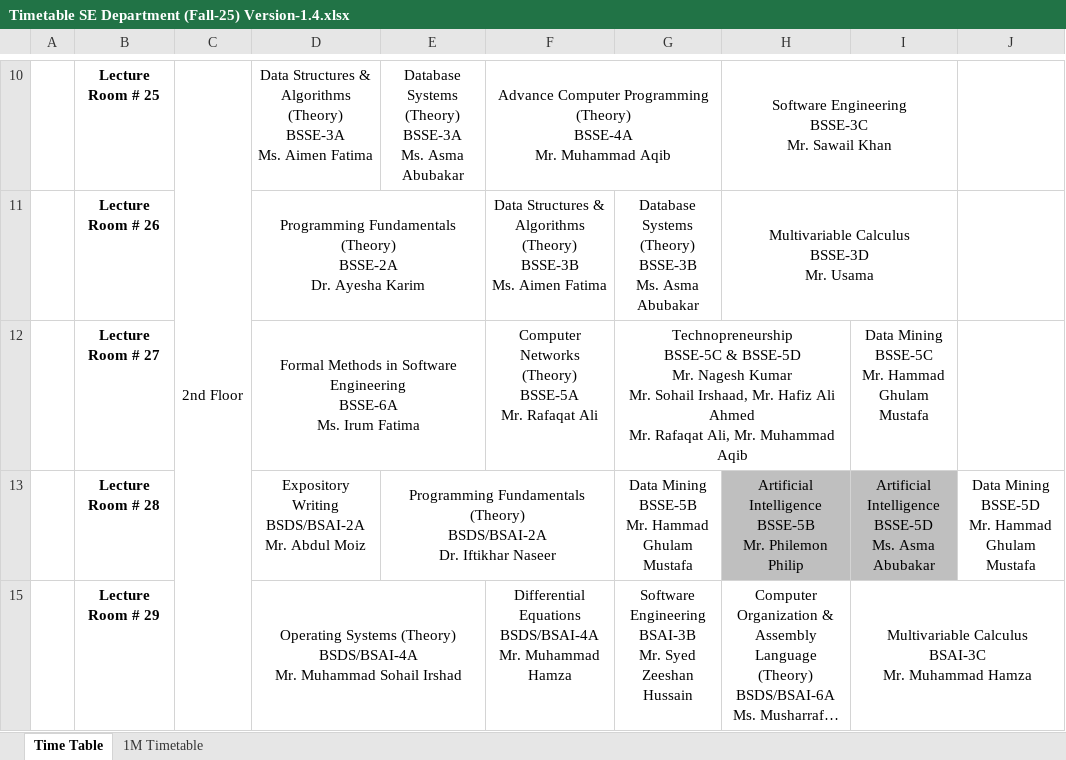
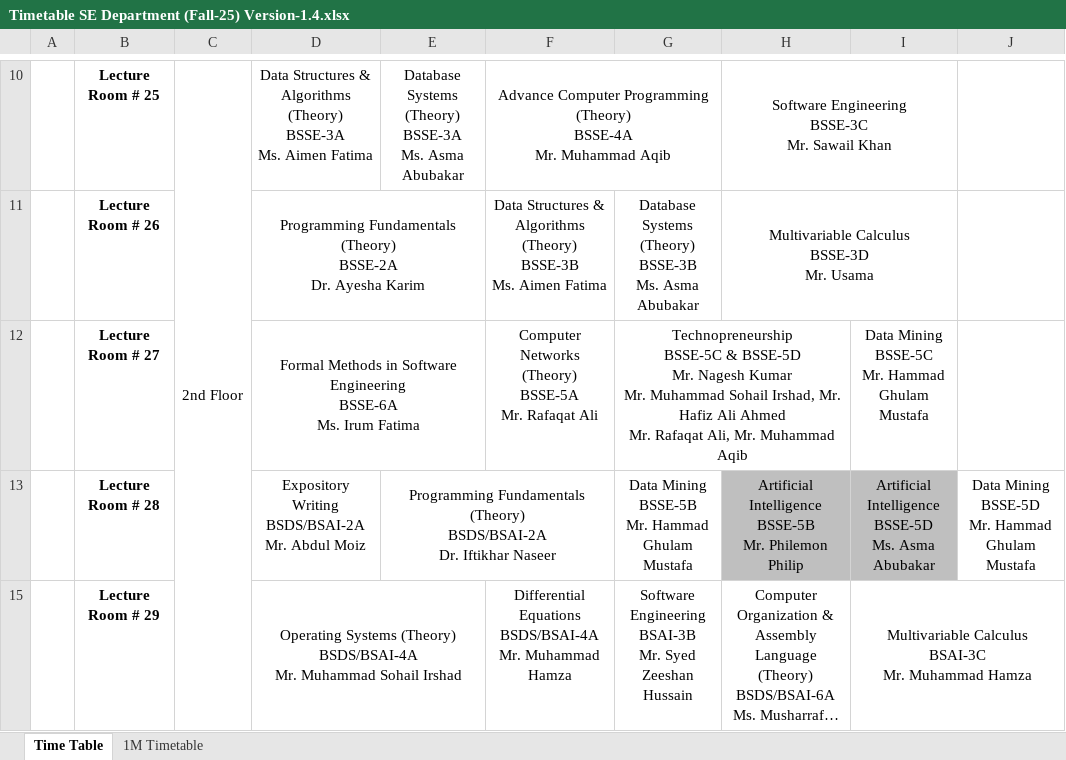
Before and after one commit to RasikhAli/Superior-Academic-Tool, an Excel workbook: uploads/xlsx/Timetable SE Department (Fall-25) Version-1.4.xlsx, sheet Time Table, drawn as a sheet; only a part is shown, gaps mark what is left out; long unchanged cells end in …; values as stored, in another font and other column widths than the file's, no borders; ↵ is a line break in a cell; the diff names each change by its address in the sheet, - before the commit and + after, or states it on an @@ line.

Commit message:
Update: updated for version 1.4

```diff
--- a/uploads/xlsx/Timetable SE Department (Fall-25) Version-1.4.xlsx (sheet Time Table)
+++ b/uploads/xlsx/Timetable SE Department (Fall-25) Version-1.4.xlsx (sheet Time Table)
-G12: …Kumar ↵ Mr. Sohail Irshaad, Mr. Hafiz…
+G12: …Kumar ↵ Mr. Muhammad Sohail Irshad, Mr. Hafiz…
```
Also changed, not shown: 1 other file.
